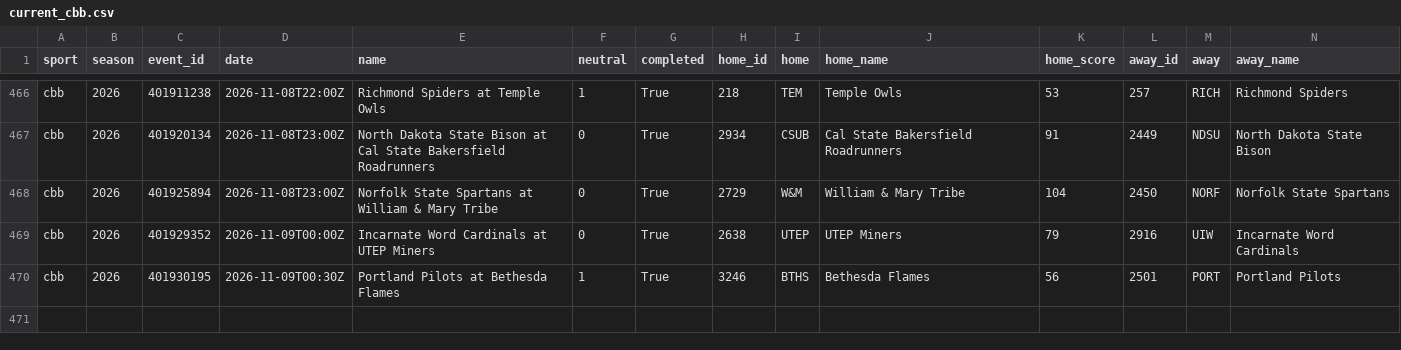
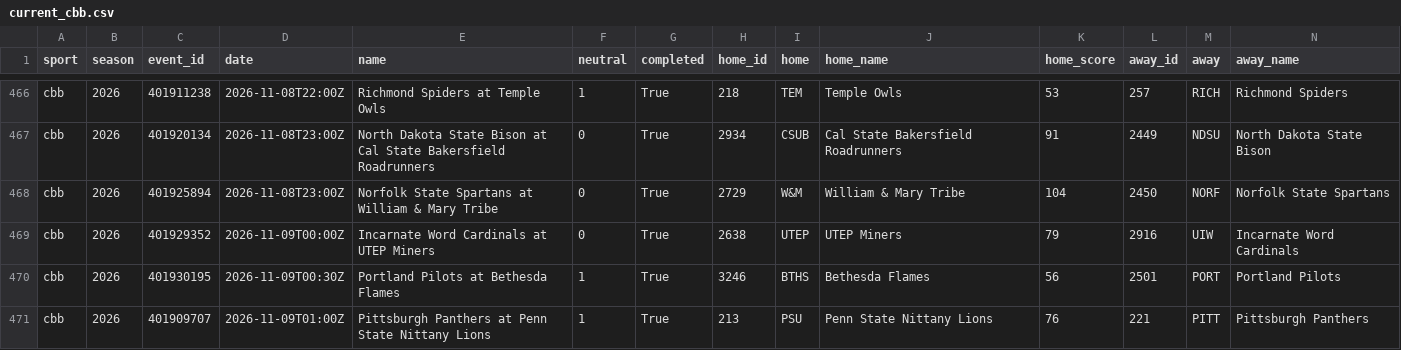
Before and after one commit to adotscotty/HandsDownAI, a CSV file: data/current_cbb.csv, drawn as a sheet; only a part is shown, gaps mark what is left out; rows hold the shown columns only; the diff names each change by its address in the sheet, - before the commit and + after, or states it on an @@ line.

```diff
--- a/data/current_cbb.csv
+++ b/data/current_cbb.csv
+row 471: cbb | 2026 | 401909707 | 2026-11-09T01:00Z | Pittsburgh Panthers at Penn State Nittany Lions | 1 | True | 213 | PSU | Penn State Nittany Lions | 76 | 221 | PITT | Pittsburgh Panthers
```
Also changed, not shown: data/pregame_log.csv, data/season_cbb.csv.
